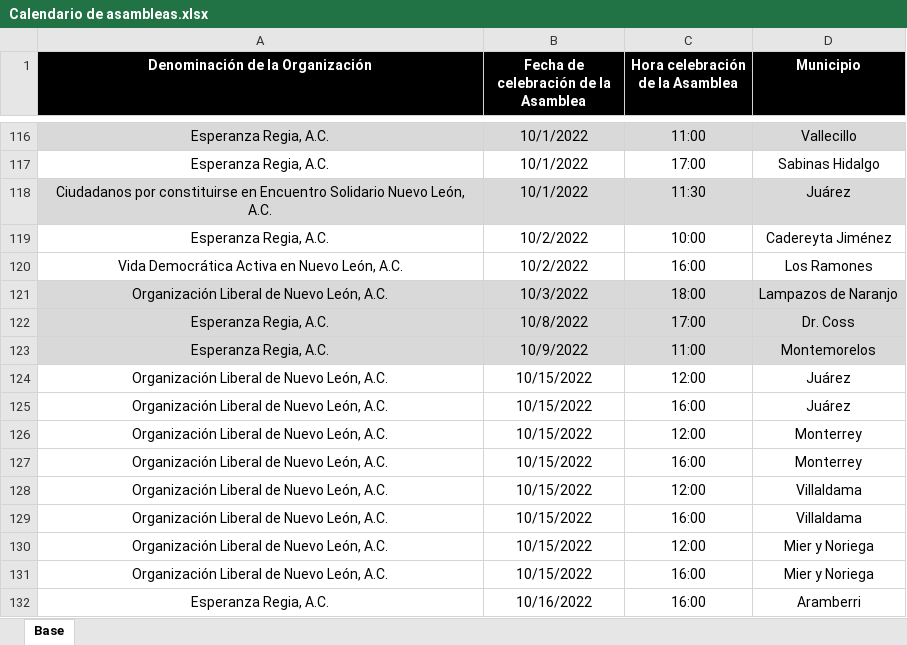
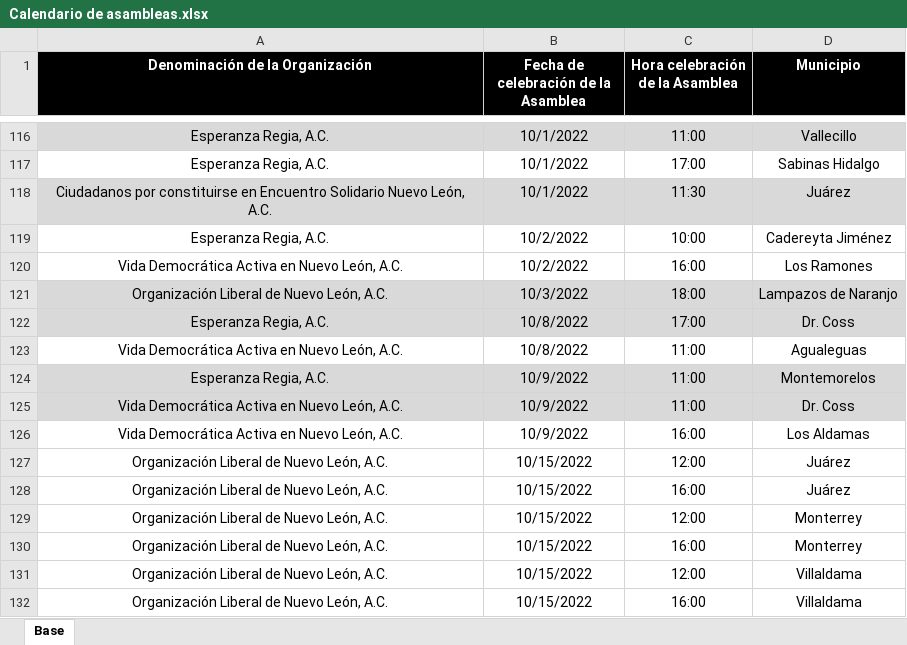
Before and after one commit to RitoCruz12/CalendarioDeAsambleas, an Excel workbook: Calendario de asambleas.xlsx, sheet Base, drawn as a sheet; only a part is shown, gaps mark what is left out; the shorter side is filled out with more unchanged rows; values as stored, in another font and other column widths than the file's, no borders; conditional formats not drawn; the diff names each change by its address in the sheet, - before the commit and + after, or states it on an @@ line.

Commit message:
assembly update 44

```diff
--- a/Calendario de asambleas.xlsx (sheet Base)
+++ b/Calendario de asambleas.xlsx (sheet Base)
+row 123: Vida Democrática Activa en Nuevo León, A.C. | 10/8/2022 | 11:00 | Agualeguas
+row 125: Vida Democrática Activa en Nuevo León, A.C. | 10/9/2022 | 11:00 | Dr. Coss
+row 126: Vida Democrática Activa en Nuevo León, A.C. | 10/9/2022 | 16:00 | Los Aldamas
```
